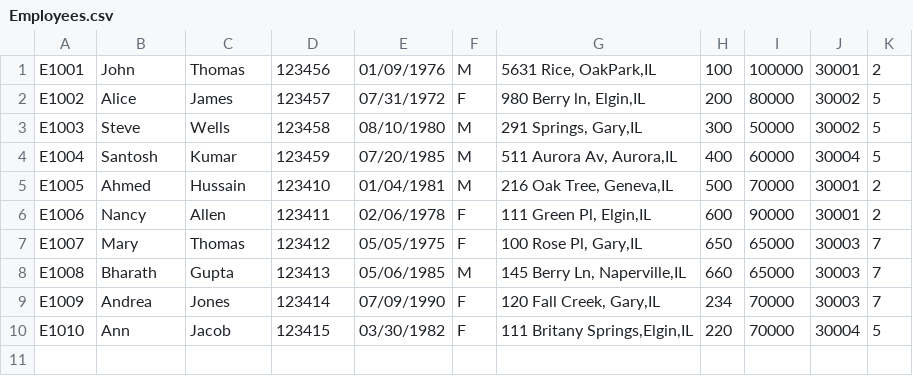
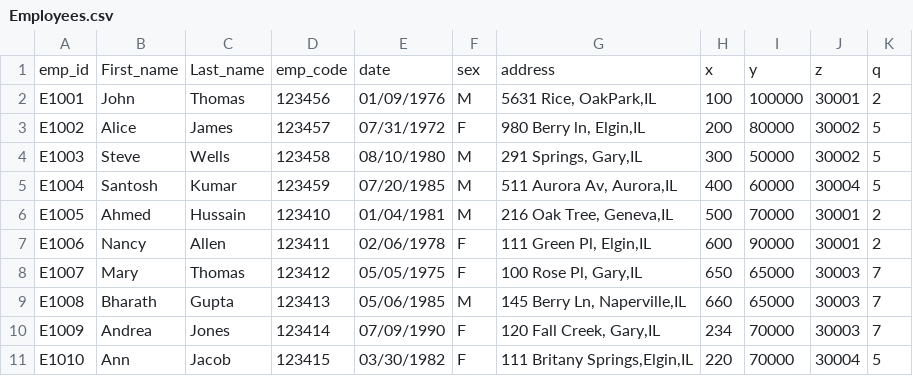
Before and after one commit to indranilch2014/testrepo2, a CSV file: Employees.csv, drawn as a sheet; the diff names each change by its address in the sheet, - before the commit and + after, or states it on an @@ line.

Commit message:
Update Employees.csv

```diff
--- a/Employees.csv
+++ b/Employees.csv
+row 1: emp_id | First_name | Last_name | emp_code | date | sex | address | x | y | z | q
```
